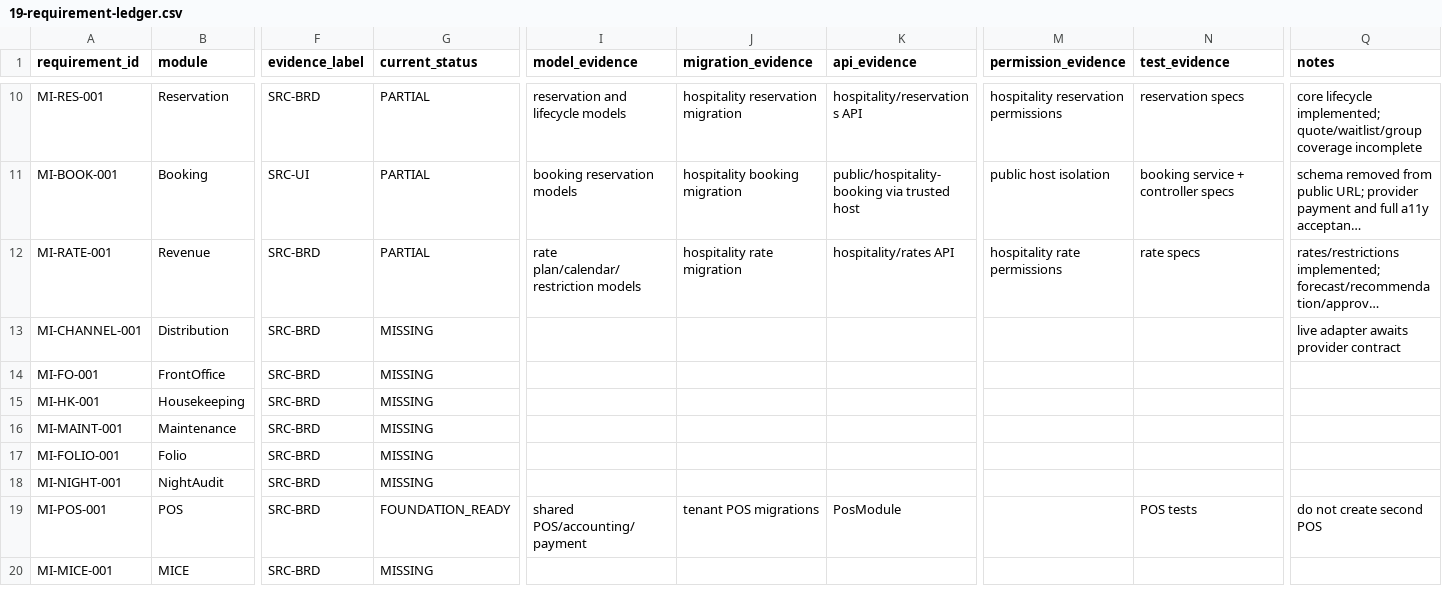
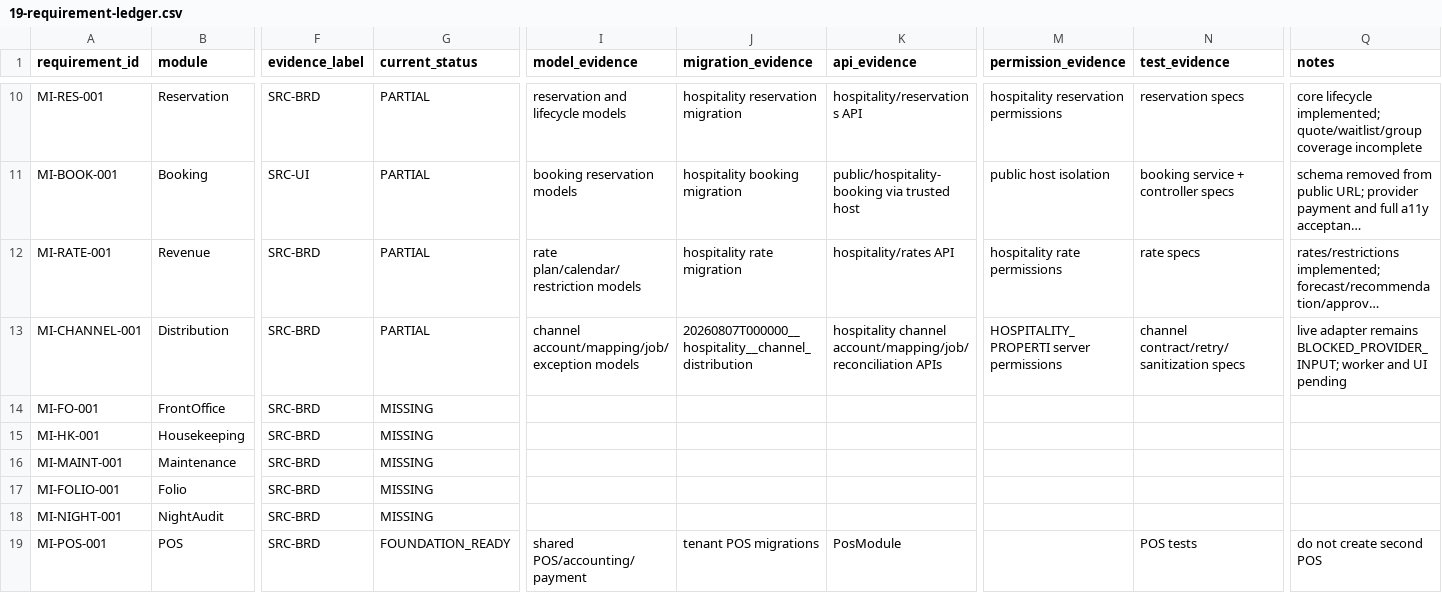
Before and after one commit to Zishof/eBisnis, a CSV file: docs/mitrainap/19-requirement-ledger.csv, drawn as a sheet; only a part is shown, gaps mark what is left out; the shorter side is filled out with more unchanged rows; long unchanged cells end in …; the diff names each change by its address in the sheet, - before the commit and + after, or states it on an @@ line.

Commit message:
feat(hospitality-channel): add distribution contracts and reconciliation

```diff
--- a/docs/mitrainap/19-requirement-ledger.csv
+++ b/docs/mitrainap/19-requirement-ledger.csv
-G13 (current_status): MISSING
+G13 (current_status): PARTIAL
-I13 (model_evidence): (empty)
+I13 (model_evidence): channel account/mapping/job/exception models
-J13 (migration_evidence): (empty)
+J13 (migration_evidence): 20260807T000000__hospitality__channel_distribution
-K13 (api_evidence): (empty)
+K13 (api_evidence): hospitality channel account/mapping/job/reconciliation APIs
-M13 (permission_evidence): (empty)
+M13 (permission_evidence): HOSPITALITY_PROPERTI server permissions
-N13 (test_evidence): (empty)
+N13 (test_evidence): channel contract/retry/sanitization specs
-Q13 (notes): live adapter awaits provider contract
+Q13 (notes): live adapter remains BLOCKED_PROVIDER_INPUT; worker and UI pending
```
Also changed, not shown: 10 other files.
